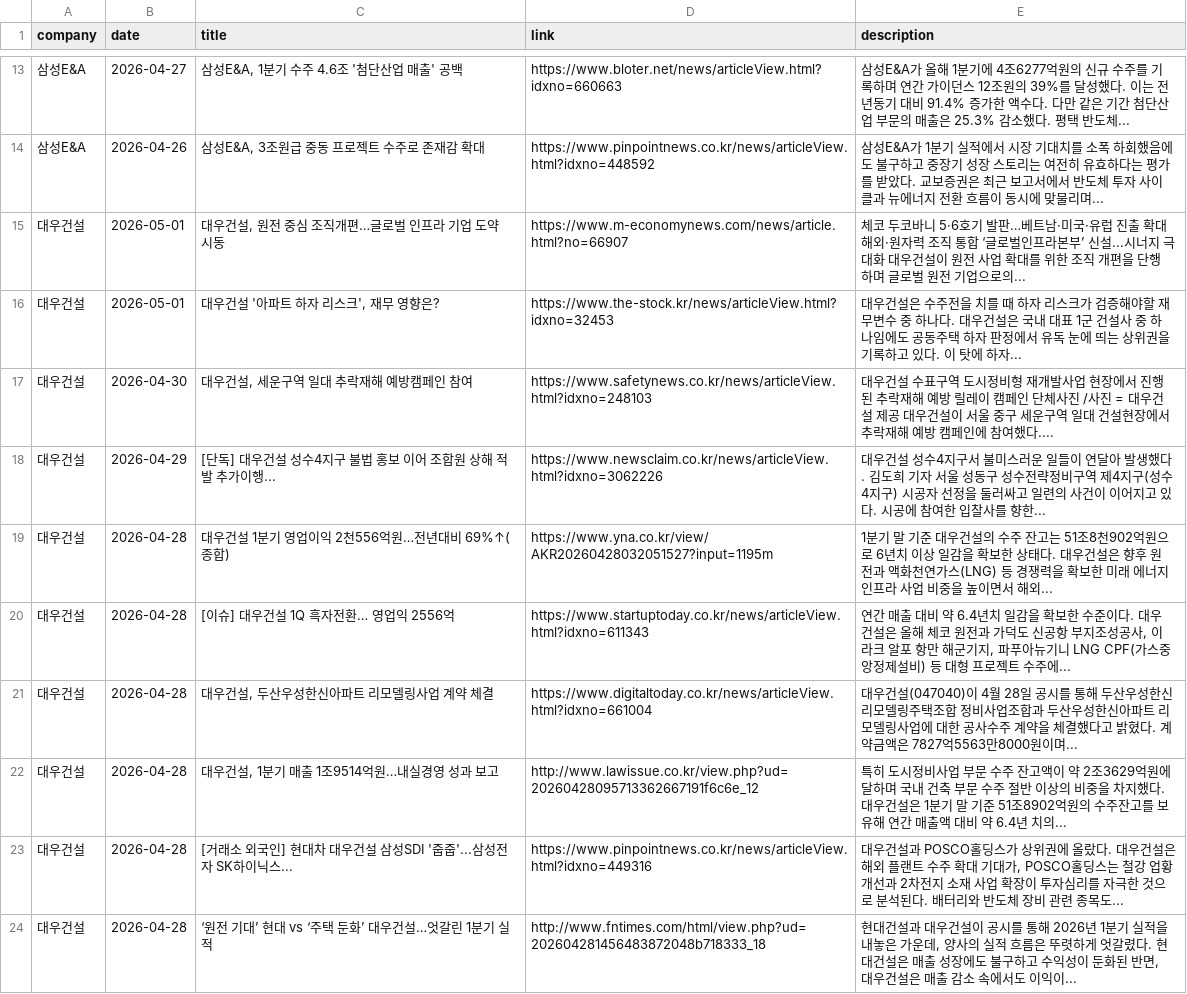
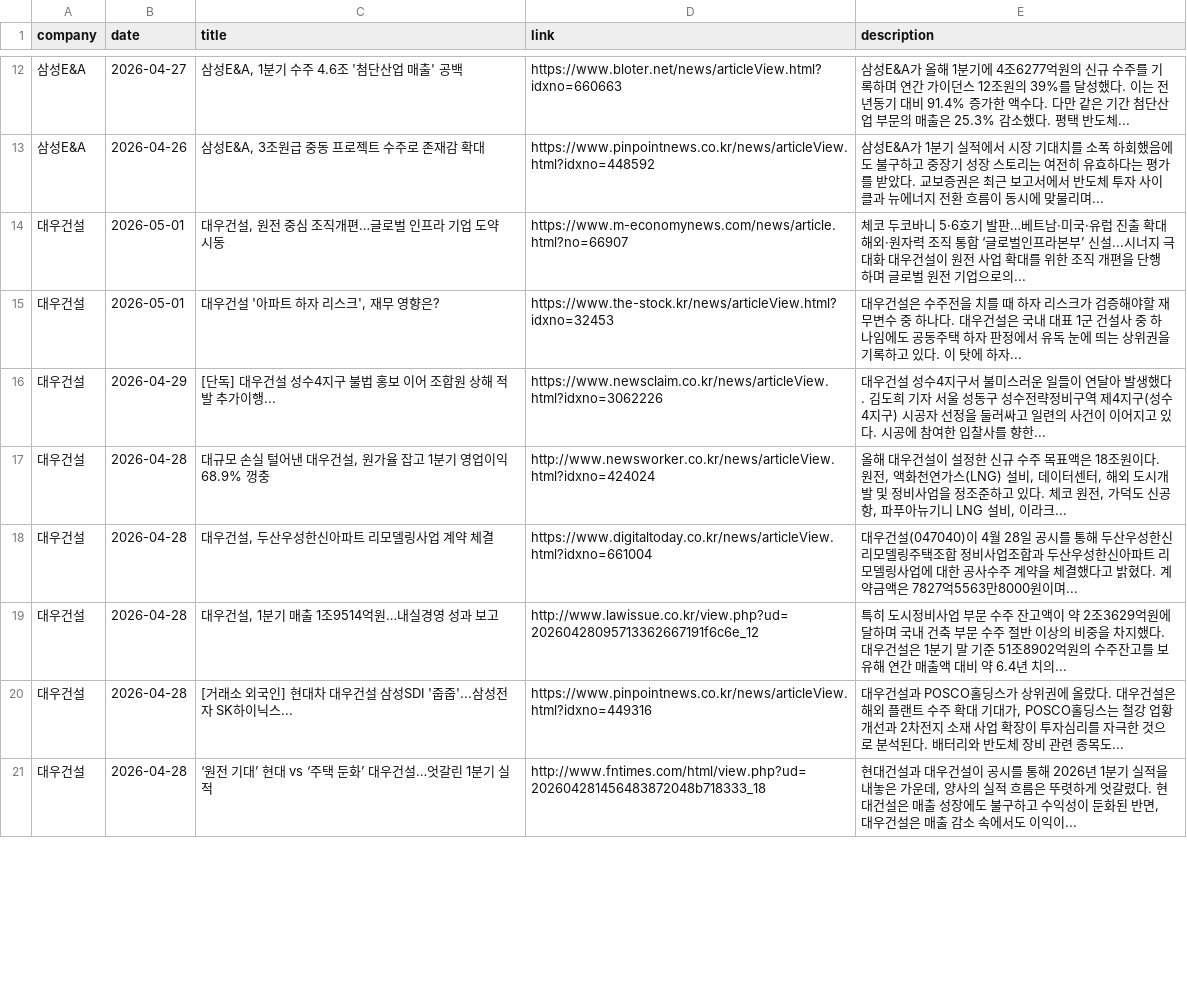
Before and after one commit to hdec-daily-news/hdec-competitors, a CSV file: 대형사_동향.csv, drawn as a sheet; only a part is shown, gaps mark what is left out; the diff covers the shown part only.

```diff
--- a/대형사_동향.csv
+++ b/대형사_동향.csv
@@ -16,6 +15,4 @@
 대우건설,2026-05-01,"대우건설 '아파트 하자 리스크', 재무 영향은?",https://www.the-stock.kr/news/articleView.html?idxno=32453,대우건설은 수주전을 치를 때 하자 리스크가 검증해야할 재무변수 중 하나다. 대우건설은 국내 대표 1군 건설사 중 하나임에도 공동주택 하자 판정에서 유독 눈에 띄는 상위권을 기록하고 있다. 이 탓에 하자...
-대우건설,2026-04-30,"대우건설, 세운구역 일대 추락재해 예방캠페인 참여",https://www.safetynews.co.kr/news/articleView.html?idxno=248103,대우건설 수표구역 도시정비형 재개발사업 현장에서 진행된 추락재해 예방 릴레이 캠페인 단체사진 /사진 = 대우건설 제공 대우건설이 서울 중구 세운구역 일대 건설현장에서 추락재해 예방 캠페인에 참여했다....
 대우건설,2026-04-29,[단독] 대우건설 성수4지구 불법 홍보 이어 조합원 상해 적발 추가이행...,https://www.newsclaim.co.kr/news/articleView.html?idxno=3062226,대우건설 성수4지구서 불미스러운 일들이 연달아 발생했다. 김도희 기자 서울 성동구 성수전략정비구역 제4지구(성수4지구) 시공자 선정을 둘러싸고 일련의 사건이 이어지고 있다. 시공에 참여한 입찰사를 향한...
-대우건설,2026-04-28,대우건설 1분기 영업이익 2천556억원…전년대비 69%↑(종합),https://www.yna.co.kr/view/AKR20260428032051527?input=1195m,1분기 말 기준 대우건설의 수주 잔고는 51조8천902억원으로 6년치 이상 일감을 확보한 상태다. 대우건설은 향후 원전과 액화천연가스(LNG) 등 경쟁력을 확보한 미래 에너지 인프라 사업 비중을 높이면서 해외...
-대우건설,2026-04-28,[이슈] 대우건설 1Q 흑자전환… 영업익 2556억,https://www.startuptoday.co.kr/news/articleView.html?idxno=611343,"연간 매출 대비 약 6.4년치 일감을 확보한 수준이다. 대우건설은 올해 체코 원전과 가덕도 신공항 부지조성공사, 이라크 알포 항만 해군기지, 파푸아뉴기니 LNG CPF(가스중앙정제설비) 등 대형 프로젝트 수주에... "
+대우건설,2026-04-28,"대규모 손실 털어낸 대우건설, 원가율 잡고 1분기 영업이익 68.9% 껑충",http://www.newsworker.co.kr/news/articleView.html?idxno=424024,"올해 대우건설이 설정한 신규 수주 목표액은 18조원이다. 원전, 액화천연가스(LNG) 설비, 데이터센터, 해외 도시개발 및 정비사업을 정조준하고 있다. 체코 원전, 가덕도 신공항, 파푸아뉴기니 LNG 설비, 이라크... "
 대우건설,2026-04-28,"대우건설, 두산우성한신아파트 리모델링사업 계약 체결",https://www.digitaltoday.co.kr/news/articleView.html?idxno=661004,대우건설(047040)이 4월 28일 공시를 통해 두산우성한신 리모델링주택조합 정비사업조합과 두산우성한신아파트 리모델링사업에 대한 공사수주 계약을 체결했다고 밝혔다. 계약금액은 7827억5563만8000원이며...
```
Also changed, not shown: 4 added rows and 3 removed rows elsewhere in this file, 1 other file.
